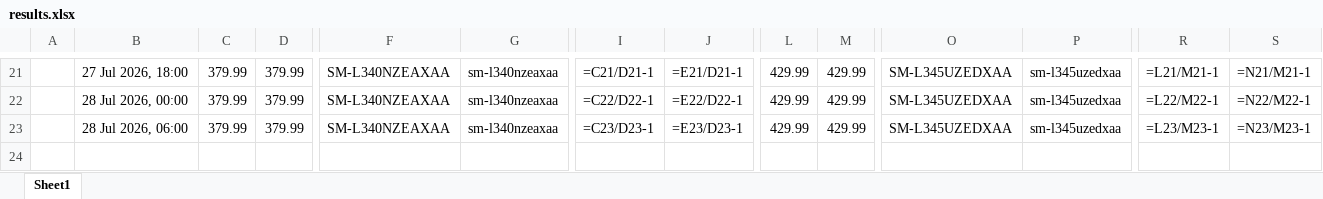
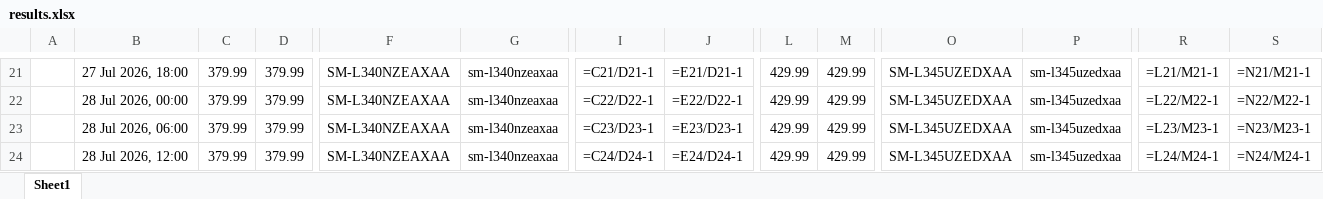
Before and after one commit to rathi-eucloid/launch-watches, an Excel workbook: outputs/results.xlsx, sheet Sheet1, drawn as a sheet; only a part is shown, gaps mark what is left out; values as stored, in another font and other column widths than the file's, no borders; formulas without a stored value are shown as written; rows hold the shown columns only; the diff names each change by its address in the sheet, - before the commit and + after, or states it on an @@ line.

```diff
--- a/outputs/results.xlsx (sheet Sheet1)
+++ b/outputs/results.xlsx (sheet Sheet1)
+row 24:  | 28 Jul 2026, 12:00 | 379.99 | 379.99 | SM-L340NZEAXAA | sm-l340nzeaxaa | =C24/D24-1 | =E24/D24-1 | 429.99 | 429.99 | SM-L345UZEDXAA | sm-l345uzedxaa | =L24/M24-1 | =N24/M24-1
```
Also changed, not shown: 21 other files.
